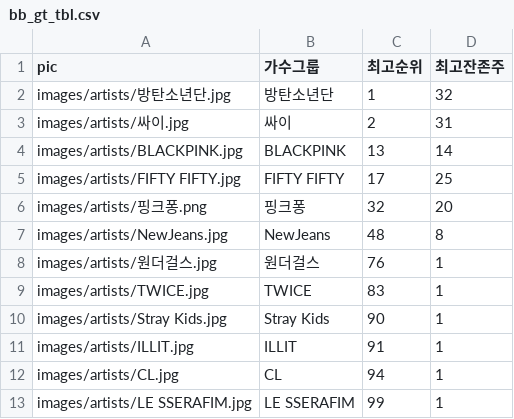
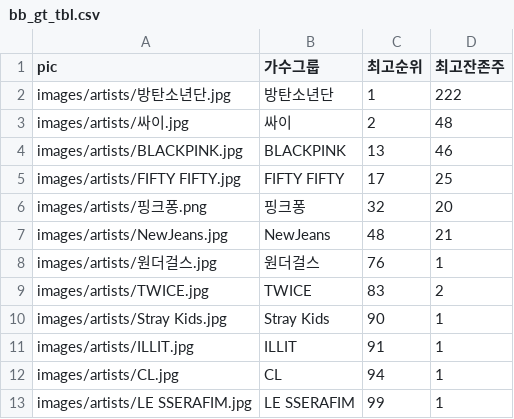
Before and after one commit to statkclee/billboard, a CSV file: data/bb_gt_tbl.csv, drawn as a sheet.

```diff
--- a/data/bb_gt_tbl.csv
+++ b/data/bb_gt_tbl.csv
@@ -1,10 +1,10 @@
 pic,가수그룹,최고순위,최고잔존주
-images/artists/방탄소년단.jpg,방탄소년단,1,32
-images/artists/싸이.jpg,싸이,2,31
-images/artists/BLACKPINK.jpg,BLACKPINK,13,14
+images/artists/방탄소년단.jpg,방탄소년단,1,222
+images/artists/싸이.jpg,싸이,2,48
+images/artists/BLACKPINK.jpg,BLACKPINK,13,46
 images/artists/FIFTY FIFTY.jpg,FIFTY FIFTY,17,25
 images/artists/핑크퐁.png,핑크퐁,32,20
-images/artists/NewJeans.jpg,NewJeans,48,8
+images/artists/NewJeans.jpg,NewJeans,48,21
 images/artists/원더걸스.jpg,원더걸스,76,1
-images/artists/TWICE.jpg,TWICE,83,1
+images/artists/TWICE.jpg,TWICE,83,2
 images/artists/Stray Kids.jpg,Stray Kids,90,1
```
Also changed, not shown: data/bb.csv, 48 other files.
